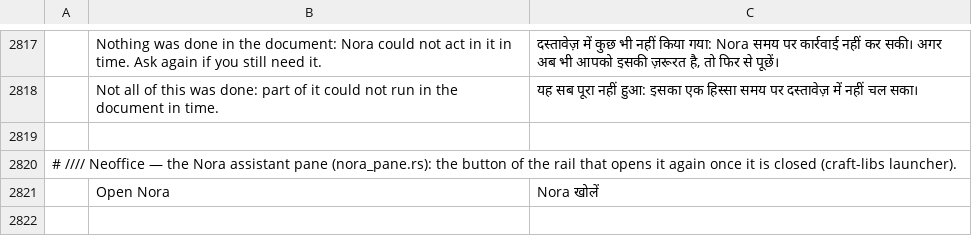
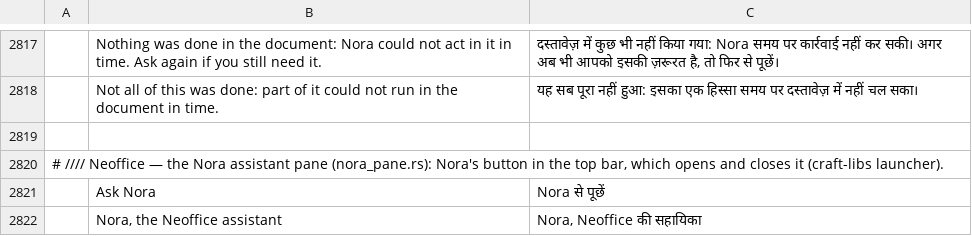
Before and after one commit to bvisible/pdfcraft, a TSV file: crates/ui-egui/src/i18n/hi.tsv, drawn as a sheet; only a part is shown, gaps mark what is left out; removed rows and columns are numbered as before the commit, all else as after; the diff names each change by its address in the sheet, - before the commit and + after, or states it on an @@ line.

Commit message:
nora pane: Nora's button in the top bar opens and closes it; no rail, craft-libs aa432bc
The rail at the right edge is gone: a closed pane leaves the whole width to the
document. Nora's button (craft-nora-ui launcher, NeoMail's « Ask Nora » pill, her
sphere alone when the bar is short of room) sits in the top bar, left of the help button,
whatever tab is in view, where the page offers Nora: a click opens or closes the
pane on the same conversation, and it is lit while the pane is open. Its label and
bubble are in the interface language; open or closed stays remembered per editor.

```diff
--- a/crates/ui-egui/src/i18n/hi.tsv
+++ b/crates/ui-egui/src/i18n/hi.tsv
-A2820: …pane (nora_pane.rs): the button of the rail that opens it again once it is closed (craft-libs launcher).
+A2820: …pane (nora_pane.rs): Nora's button in the top bar, which opens and closes it (craft-libs launcher).
-row 2821:  | Open Nora | Nora खोलें
+row 2821:  | Ask Nora | Nora से पूछें
+row 2822:  | Nora, the Neoffice assistant | Nora, Neoffice की सहायिका
```
Also changed, not shown: crates/ui-egui/src/i18n/bg.tsv, crates/ui-egui/src/i18n/kk.tsv, 36 other files.
